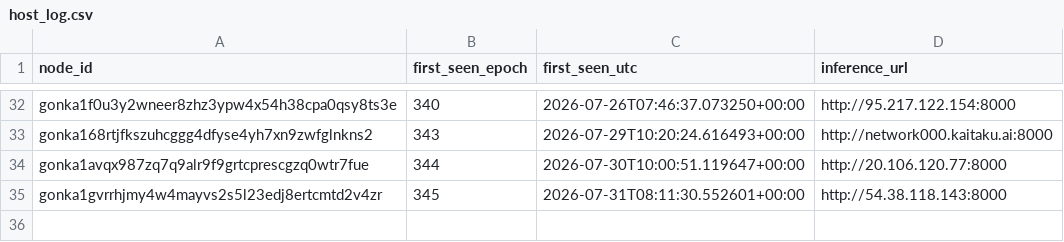
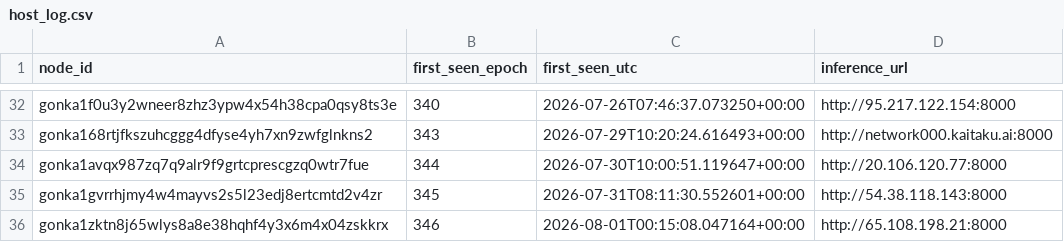
Before and after one commit to dmitriikokh-svg/gonka-host-bot, a CSV file: state/host_log.csv, drawn as a sheet; only a part is shown, gaps mark what is left out.

Commit message:
Update hosts state [skip ci]

```diff
--- a/state/host_log.csv
+++ b/state/host_log.csv
@@ -35 +35,2 @@ gonka1avqx987zq7q9alr9f9grtcprescgzq0wtr7fue,344,2026-07-30T10:00:51.119647+00:0
 gonka1gvrrhjmy4w4mayvs2s5l23edj8ertcmtd2v4zr,345,2026-07-31T08:11:30.552601+00:00,http://54.38.118.143:8000
+gonka1zktn8j65wlys8a8e38hqhf4y3x6m4x04zskkrx,346,2026-08-01T00:15:08.047164+00:00,http://65.108.198.21:8000
```
Also changed, not shown: 1 other file.
